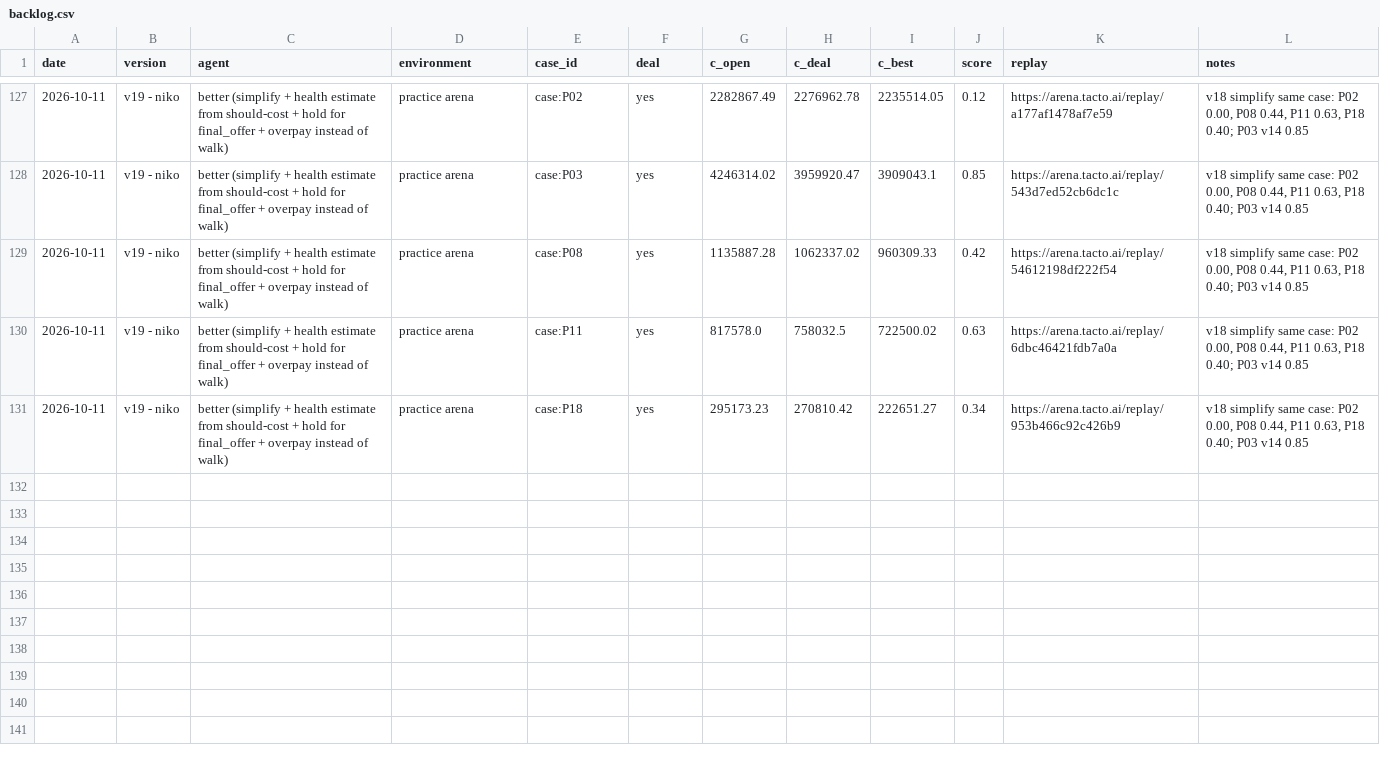
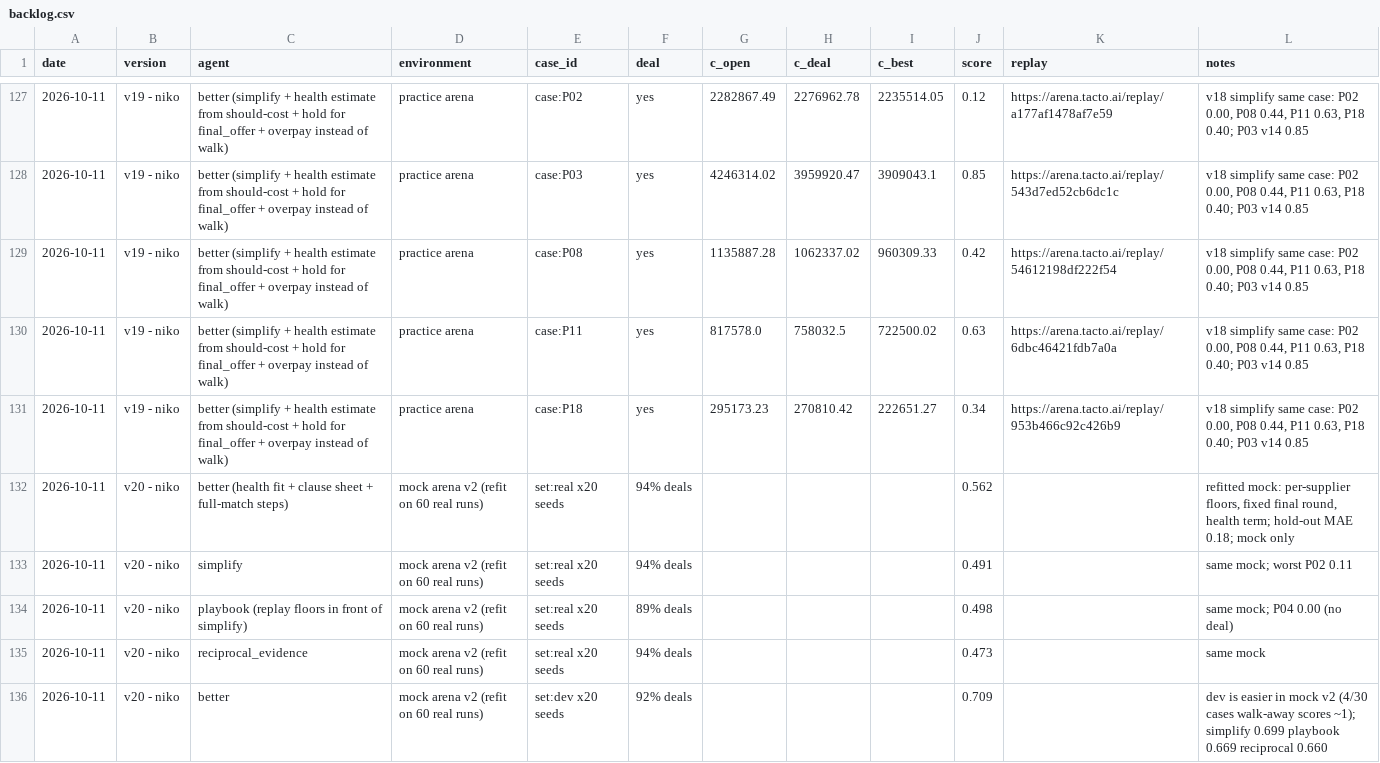
Before and after one commit to aldfjla/MUCHackatonFinal, a CSV file: backlog.csv, drawn as a sheet; only a part is shown, gaps mark what is left out; the diff names each change by its address in the sheet, - before the commit and + after, or states it on an @@ line.

```diff
--- a/backlog.csv
+++ b/backlog.csv
+row 132: 2026-10-11 | v20 - niko | better (health fit + clause sheet + full-match steps) | mock arena v2 (refit on 60 real runs) | set:real x20 seeds | 94% deals |  |  |  | 0.562 |  | refitted mock: per-supplier floors, fixed final round, health term; hold-out MAE 0.18; mock only
+row 133: 2026-10-11 | v20 - niko | simplify | mock arena v2 (refit on 60 real runs) | set:real x20 seeds | 94% deals |  |  |  | 0.491 |  | same mock; worst P02 0.11
+row 134: 2026-10-11 | v20 - niko | playbook (replay floors in front of simplify) | mock arena v2 (refit on 60 real runs) | set:real x20 seeds | 89% deals |  |  |  | 0.498 |  | same mock; P04 0.00 (no deal)
+row 135: 2026-10-11 | v20 - niko | reciprocal_evidence | mock arena v2 (refit on 60 real runs) | set:real x20 seeds | 94% deals |  |  |  | 0.473 |  | same mock
+row 136: 2026-10-11 | v20 - niko | better | mock arena v2 (refit on 60 real runs) | set:dev x20 seeds | 92% deals |  |  |  | 0.709 |  | dev is easier in mock v2 (4/30 cases walk-away scores ~1); simplify 0.699 playbook 0.669 reciprocal 0.660
```
Also changed, not shown: 6 other files.
